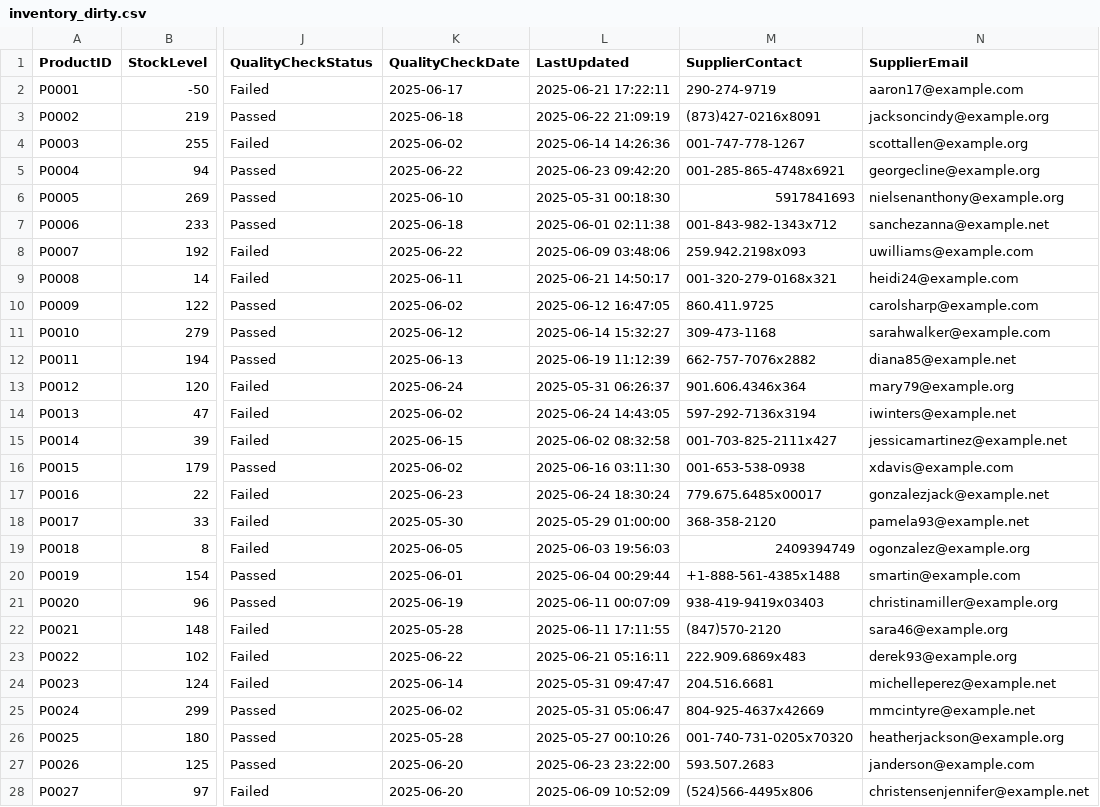
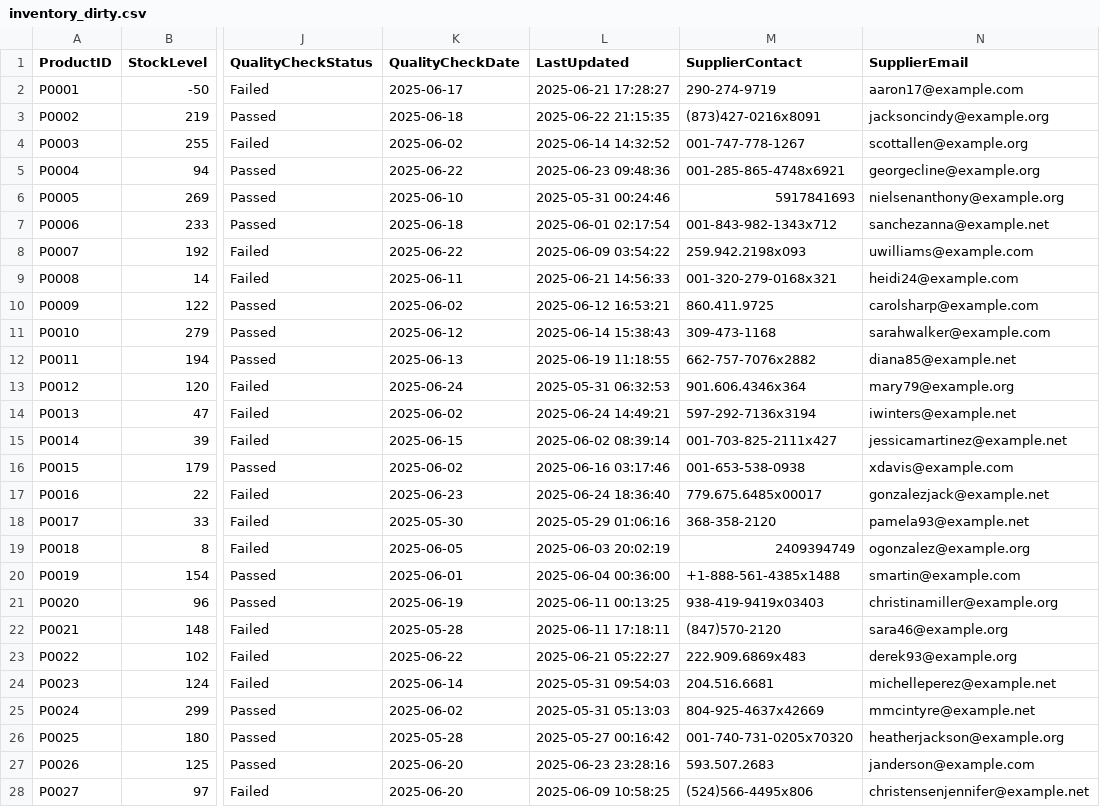
Before and after one commit to Tmbalo/NovaRetail-Data-Architecture, a CSV file: data/sample_data/inventory_dirty.csv, drawn as a sheet; only a part is shown, gaps mark what is left out; the diff covers the shown part only; the diff names each change by its address in the sheet, - before the commit and + after, or states it on an @@ line.

```diff
--- a/data/sample_data/inventory_dirty.csv
+++ b/data/sample_data/inventory_dirty.csv
-L2 (LastUpdated): 2025-06-21 17:22:11
+L2 (LastUpdated): 2025-06-21 17:28:27
-L3 (LastUpdated): 2025-06-22 21:09:19
+L3 (LastUpdated): 2025-06-22 21:15:35
-L4 (LastUpdated): 2025-06-14 14:26:36
+L4 (LastUpdated): 2025-06-14 14:32:52
-L5 (LastUpdated): 2025-06-23 09:42:20
+L5 (LastUpdated): 2025-06-23 09:48:36
-L6 (LastUpdated): 2025-05-31 00:18:30
+L6 (LastUpdated): 2025-05-31 00:24:46
-L7 (LastUpdated): 2025-06-01 02:11:38
+L7 (LastUpdated): 2025-06-01 02:17:54
-L8 (LastUpdated): 2025-06-09 03:48:06
+L8 (LastUpdated): 2025-06-09 03:54:22
-L9 (LastUpdated): 2025-06-21 14:50:17
+L9 (LastUpdated): 2025-06-21 14:56:33
-L10 (LastUpdated): 2025-06-12 16:47:05
+L10 (LastUpdated): 2025-06-12 16:53:21
-L11 (LastUpdated): 2025-06-14 15:32:27
+L11 (LastUpdated): 2025-06-14 15:38:43
-L12 (LastUpdated): 2025-06-19 11:12:39
+L12 (LastUpdated): 2025-06-19 11:18:55
-L13 (LastUpdated): 2025-05-31 06:26:37
+L13 (LastUpdated): 2025-05-31 06:32:53
-L14 (LastUpdated): 2025-06-24 14:43:05
+L14 (LastUpdated): 2025-06-24 14:49:21
-L15 (LastUpdated): 2025-06-02 08:32:58
+L15 (LastUpdated): 2025-06-02 08:39:14
-L16 (LastUpdated): 2025-06-16 03:11:30
+L16 (LastUpdated): 2025-06-16 03:17:46
-L17 (LastUpdated): 2025-06-24 18:30:24
+L17 (LastUpdated): 2025-06-24 18:36:40
-L18 (LastUpdated): 2025-05-29 01:00:00
+L18 (LastUpdated): 2025-05-29 01:06:16
-L19 (LastUpdated): 2025-06-03 19:56:03
+L19 (LastUpdated): 2025-06-03 20:02:19
-L20 (LastUpdated): 2025-06-04 00:29:44
+L20 (LastUpdated): 2025-06-04 00:36:00
-L21 (LastUpdated): 2025-06-11 00:07:09
+L21 (LastUpdated): 2025-06-11 00:13:25
-L22 (LastUpdated): 2025-06-11 17:11:55
+L22 (LastUpdated): 2025-06-11 17:18:11
-L23 (LastUpdated): 2025-06-21 05:16:11
+L23 (LastUpdated): 2025-06-21 05:22:27
-L24 (LastUpdated): 2025-05-31 09:47:47
+L24 (LastUpdated): 2025-05-31 09:54:03
-L25 (LastUpdated): 2025-05-31 05:06:47
+L25 (LastUpdated): 2025-05-31 05:13:03
-L26 (LastUpdated): 2025-05-27 00:10:26
+L26 (LastUpdated): 2025-05-27 00:16:42
-L27 (LastUpdated): 2025-06-23 23:22:00
+L27 (LastUpdated): 2025-06-23 23:28:16
-L28 (LastUpdated): 2025-06-09 10:52:09
+L28 (LastUpdated): 2025-06-09 10:58:25
```
Also changed, not shown: 24 edited cells elsewhere in this file, data/sample_data/products_dirty.csv, 1 other file.
